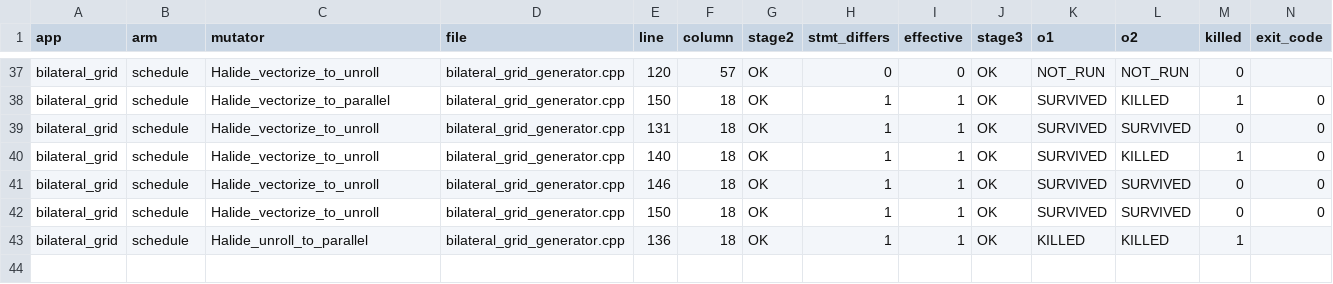
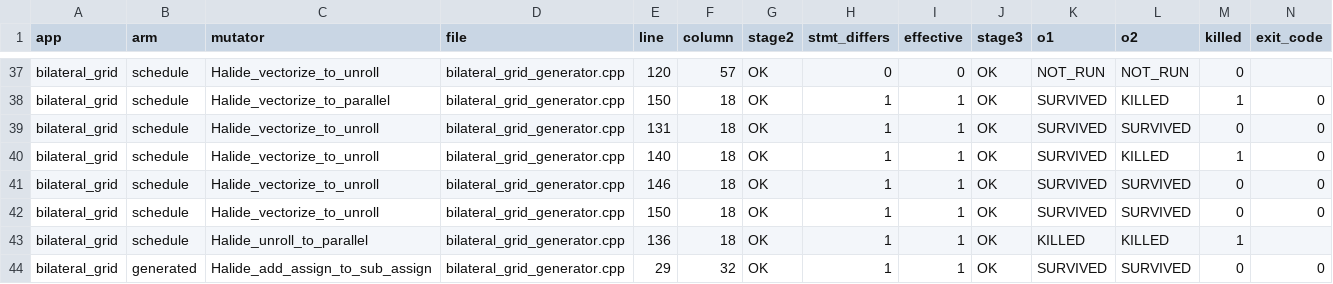
Before and after one commit to ardier/Halide-mutation, a CSV file: mutation/results-full-sweep/bilateral_grid.csv, drawn as a sheet; only a part is shown, gaps mark what is left out; rows hold the shown columns only; the diff names each change by its address in the sheet, - before the commit and + after, or states it on an @@ line.

Commit message:
results: bilateral_grid full-operator sweep (TIMEBOX)
65 Halide-native operators, target=host, 5 non-empty operator families: boundary_conditions, select_clamp, schedule, generated, arithmetic.
Wall clock 11.1 min against a 10 min budget.
Hit the budget: mutants recorded as NOT_RUN were never evaluated and are excluded from every rate.

```diff
--- a/mutation/results-full-sweep/bilateral_grid.csv
+++ b/mutation/results-full-sweep/bilateral_grid.csv
+row 44: bilateral_grid | generated | Halide_add_assign_to_sub_assign | bilateral_grid_generator.cpp | 29 | 32 | OK | 1 | 1 | OK | SURVIVED | SURVIVED | 0 | 0
```
Also changed, not shown: mutation/results-full-sweep/unsharp.csv, 2 other files.
